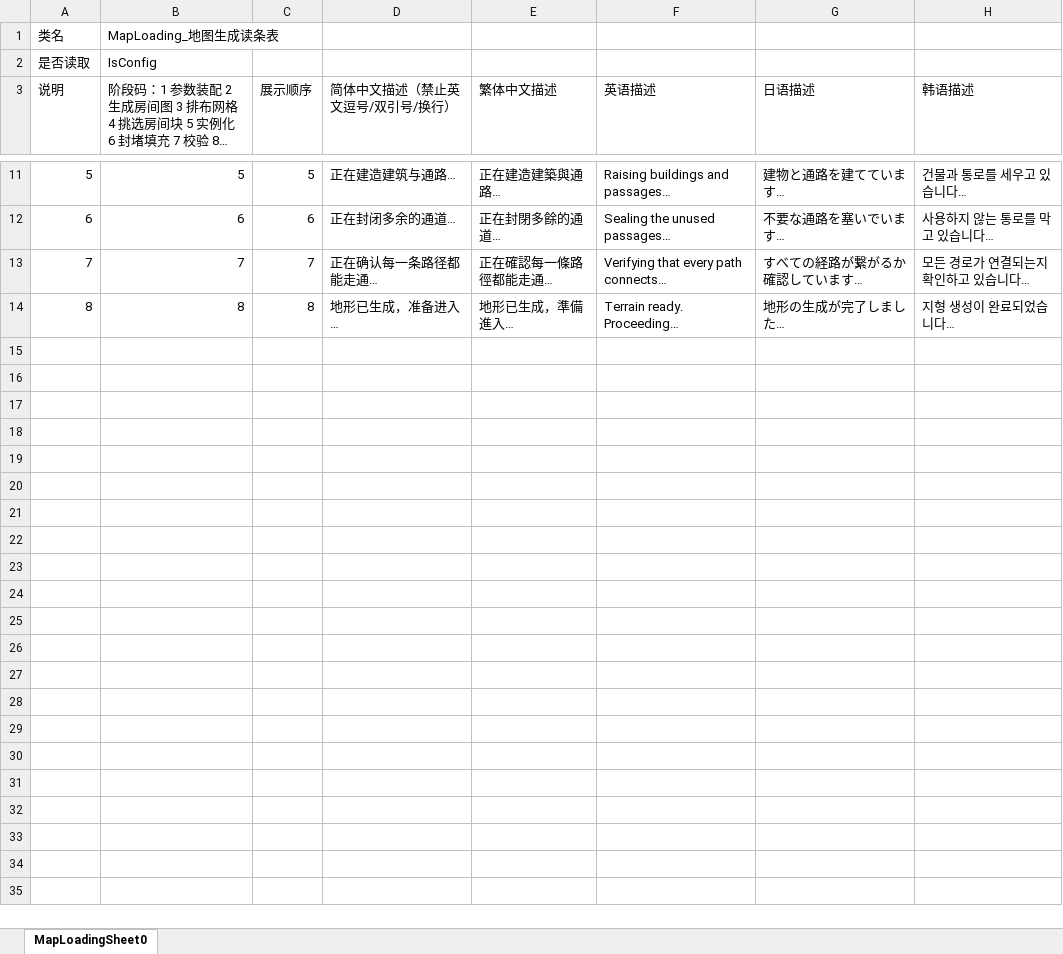
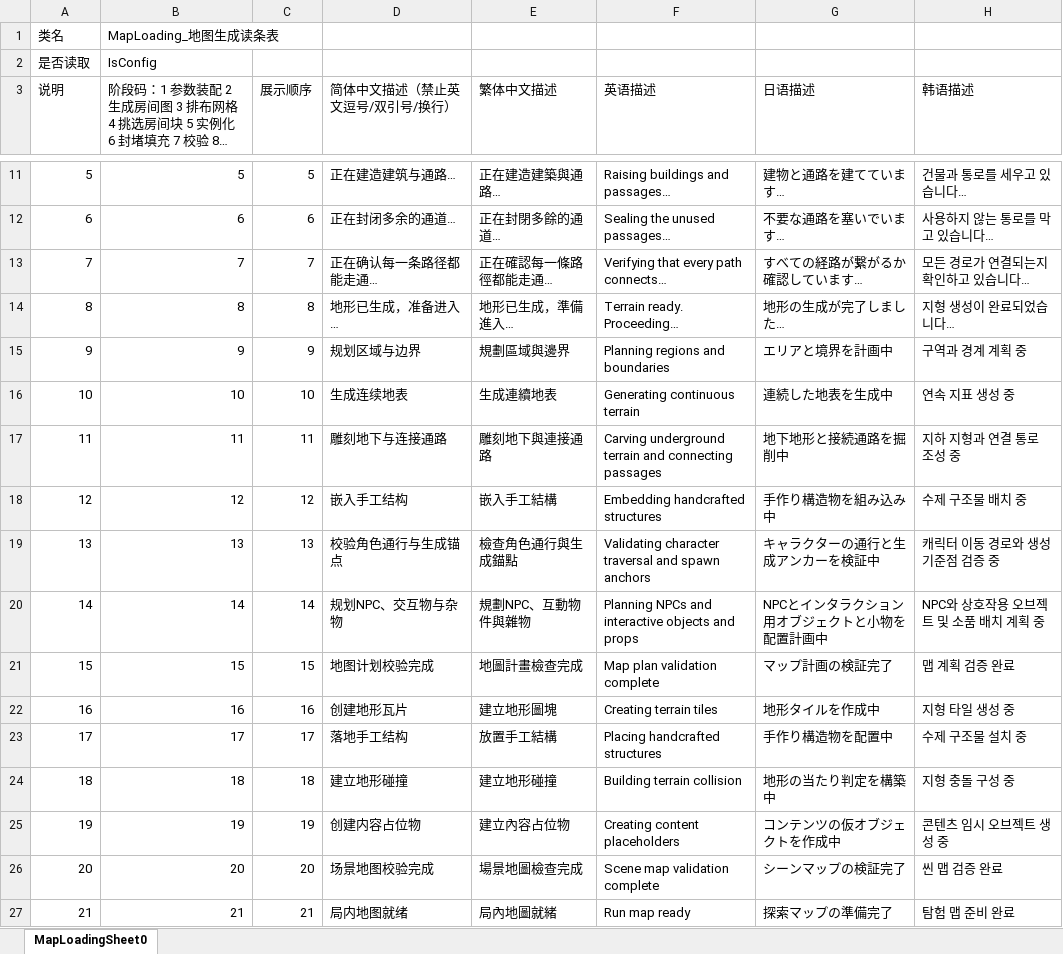
Before and after one commit to Ryan1566/Chaos_excel, an Excel workbook: MapLoading_地图生成读条表.xlsx, sheet MapLoadingSheet0, drawn as a sheet; only a part is shown, gaps mark what is left out; long unchanged cells end in …; values as stored, in another font and other column widths than the file's, no borders; the diff names each change by its address in the sheet, - before the commit and + after, or states it on an @@ line.

```diff
--- a/MapLoading_地图生成读条表.xlsx (sheet MapLoadingSheet0)
+++ b/MapLoading_地图生成读条表.xlsx (sheet MapLoadingSheet0)
+row 15: 9 | 9 | 9 | 规划区域与边界 | 規劃區域與邊界 | Planning regions and boundaries | エリアと境界を計画中 | 구역과 경계 계획 중
+row 16: 10 | 10 | 10 | 生成连续地表 | 生成連續地表 | Generating continuous terrain | 連続した地表を生成中 | 연속 지표 생성 중
+row 17: 11 | 11 | 11 | 雕刻地下与连接通路 | 雕刻地下與連接通路 | Carving underground terrain and connecting passages | 地下地形と接続通路を掘削中 | 지하 지형과 연결 통로 조성 중
+row 18: 12 | 12 | 12 | 嵌入手工结构 | 嵌入手工結構 | Embedding handcrafted structures | 手作り構造物を組み込み中 | 수제 구조물 배치 중
+row 19: 13 | 13 | 13 | 校验角色通行与生成锚点 | 檢查角色通行與生成錨點 | Validating character traversal and spawn anchors | キャラクターの通行と生成アンカーを検証中 | 캐릭터 이동 경로와 생성 기준점 검증 중
+row 20: 14 | 14 | 14 | 规划NPC、交互物与杂物 | 規劃NPC、互動物件與雜物 | Planning NPCs and interactive objects and props | NPCとインタラクション用オブジェクトと小物を配置計画中 | NPC와 상호작용 오브젝트 및 소품 배치 계획 중
+row 21: 15 | 15 | 15 | 地图计划校验完成 | 地圖計畫檢查完成 | Map plan validation complete | マップ計画の検証完了 | 맵 계획 검증 완료
+row 22: 16 | 16 | 16 | 创建地形瓦片 | 建立地形圖塊 | Creating terrain tiles | 地形タイルを作成中 | 지형 타일 생성 중
+row 23: 17 | 17 | 17 | 落地手工结构 | 放置手工結構 | Placing handcrafted structures | 手作り構造物を配置中 | 수제 구조물 설치 중
+row 24: 18 | 18 | 18 | 建立地形碰撞 | 建立地形碰撞 | Building terrain collision | 地形の当たり判定を構築中 | 지형 충돌 구성 중
+row 25: 19 | 19 | 19 | 创建内容占位物 | 建立內容占位物 | Creating content placeholders | コンテンツの仮オブジェクトを作成中 | 콘텐츠 임시 오브젝트 생성 중
+row 26: 20 | 20 | 20 | 场景地图校验完成 | 場景地圖檢查完成 | Scene map validation complete | シーンマップの検証完了 | 씬 맵 검증 완료
+row 27: 21 | 21 | 21 | 局内地图就绪 | 局內地圖就緒 | Run map ready | 探索マップの準備完了 | 탐험 맵 준비 완료
```
Also changed, not shown: 2 other files.
